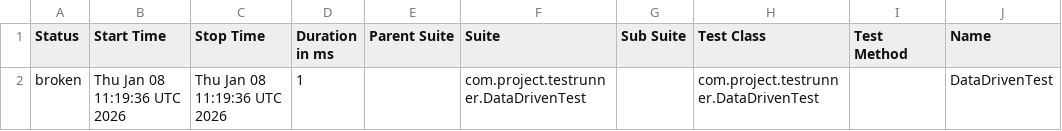
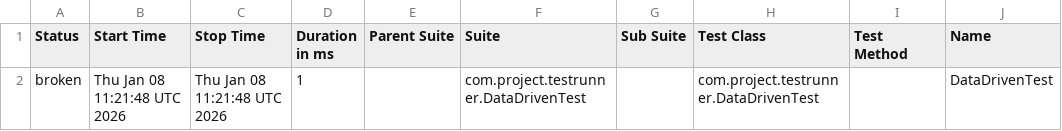
Before and after one commit to pablop442/api-test-automation-java, a CSV file: data/suites.csv, drawn as a sheet; only a part is shown; the diff names each change by its address in the sheet, - before the commit and + after, or states it on an @@ line.

```diff
--- a/data/suites.csv
+++ b/data/suites.csv
-B2 (Start Time): Thu Jan 08 11:19:36 UTC 2026
+B2 (Start Time): Thu Jan 08 11:21:48 UTC 2026
-C2 (Stop Time): Thu Jan 08 11:19:36 UTC 2026
+C2 (Stop Time): Thu Jan 08 11:21:48 UTC 2026
```
Also changed, not shown: 14 other files.
